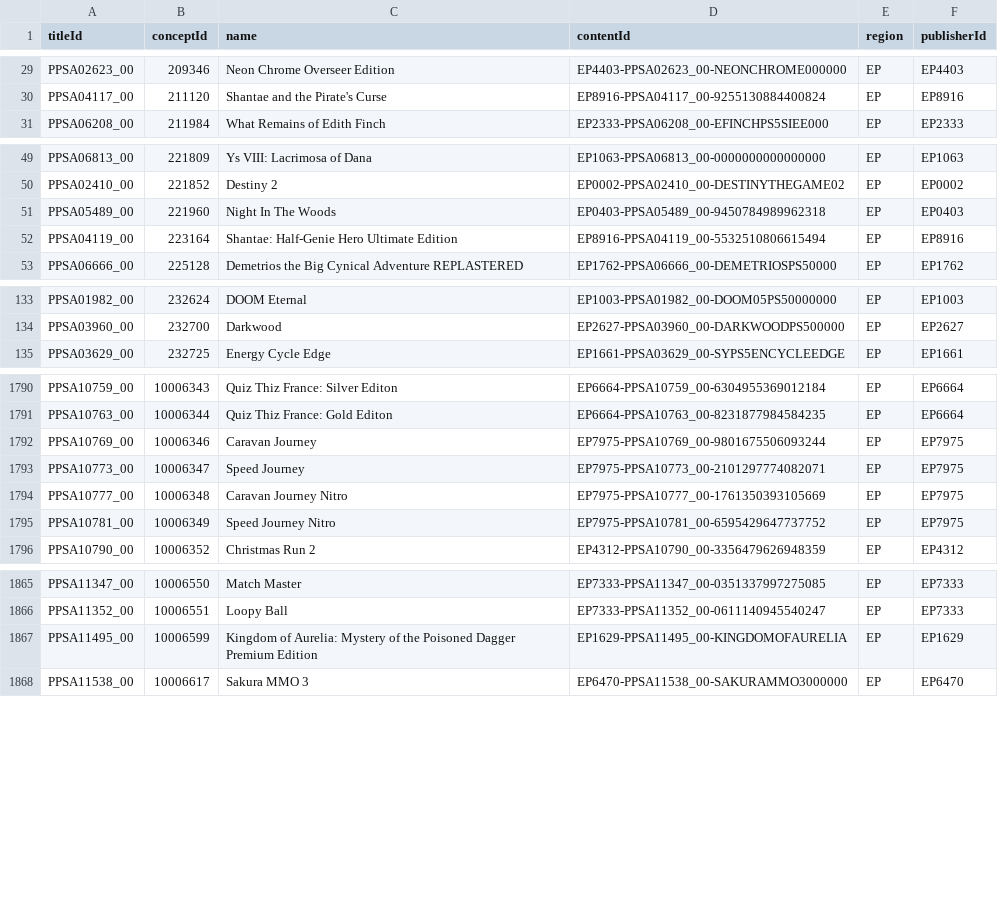
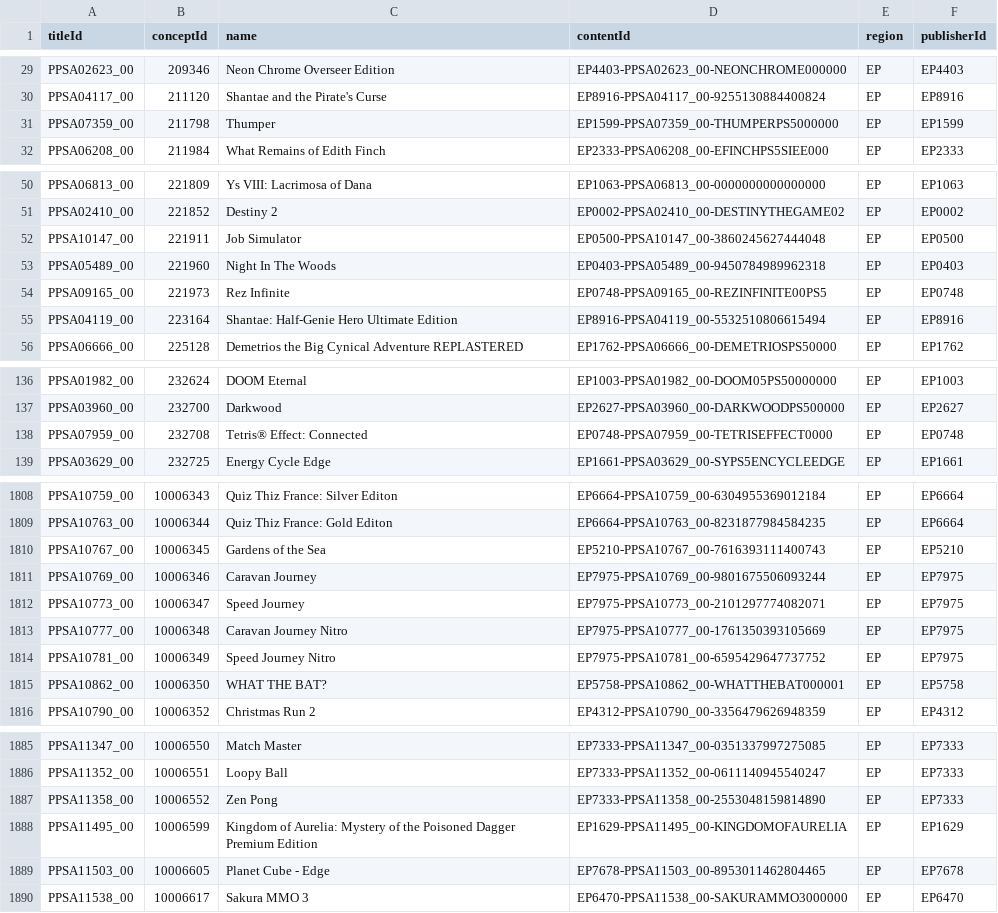
Before and after one commit to andshrew/PlayStation-Titles, a TSV file: Region/Europe/PS5_EP_Titles_by_Concept.tsv, drawn as a sheet; only a part is shown, gaps mark what is left out; the diff covers the shown part only.

```diff
--- a/Region/Europe/PS5_EP_Titles_by_Concept.tsv
+++ b/Region/Europe/PS5_EP_Titles_by_Concept.tsv
@@ -30,2 +30,3 @@ PPSA02623_00	209346	Neon Chrome Overseer Edition	EP4403-PPSA02623_00-NEONCHROME0
 PPSA04117_00	211120	Shantae and the Pirate's Curse	EP8916-PPSA04117_00-9255130884400824	EP	EP8916
+PPSA07359_00	211798	Thumper	EP1599-PPSA07359_00-THUMPERPS5000000	EP	EP1599
 PPSA06208_00	211984	What Remains of Edith Finch	EP2333-PPSA06208_00-EFINCHPS5SIEE000	EP	EP2333
@@ -50,3 +51,5 @@ PPSA06813_00	221809	Ys VIII: Lacrimosa of Dana	EP1063-PPSA06813_00-0000000000000
 PPSA02410_00	221852	Destiny 2	EP0002-PPSA02410_00-DESTINYTHEGAME02	EP	EP0002
+PPSA10147_00	221911	Job Simulator	EP0500-PPSA10147_00-3860245627444048	EP	EP0500
 PPSA05489_00	221960	Night In The Woods	EP0403-PPSA05489_00-9450784989962318	EP	EP0403
+PPSA09165_00	221973	Rez Infinite	EP0748-PPSA09165_00-REZINFINITE00PS5	EP	EP0748
 PPSA04119_00	223164	Shantae: Half-Genie Hero Ultimate Edition	EP8916-PPSA04119_00-5532510806615494	EP	EP8916
@@ -134,2 +137,3 @@ PPSA01982_00	232624	DOOM Eternal	EP1003-PPSA01982_00-DOOM05PS50000000	EP	EP1003
 PPSA03960_00	232700	Darkwood	EP2627-PPSA03960_00-DARKWOODPS500000	EP	EP2627
+PPSA07959_00	232708	Tetris® Effect: Connected	EP0748-PPSA07959_00-TETRISEFFECT0000	EP	EP0748
 PPSA03629_00	232725	Energy Cycle Edge	EP1661-PPSA03629_00-SYPS5ENCYCLEEDGE	EP	EP1661
@@ -1791,2 +1809,3 @@ PPSA10759_00	10006343	Quiz Thiz France: Silver Editon	EP6664-PPSA10759_00-630495
 PPSA10763_00	10006344	Quiz Thiz France: Gold Editon	EP6664-PPSA10763_00-8231877984584235	EP	EP6664
+PPSA10767_00	10006345	Gardens of the Sea	EP5210-PPSA10767_00-7616393111400743	EP	EP5210
 PPSA10769_00	10006346	Caravan Journey	EP7975-PPSA10769_00-9801675506093244	EP	EP7975
@@ -1795,2 +1814,3 @@ PPSA10777_00	10006348	Caravan Journey Nitro	EP7975-PPSA10777_00-1761350393105669
 PPSA10781_00	10006349	Speed Journey Nitro	EP7975-PPSA10781_00-6595429647737752	EP	EP7975
+PPSA10862_00	10006350	WHAT THE BAT?	EP5758-PPSA10862_00-WHATTHEBAT000001	EP	EP5758
 PPSA10790_00	10006352	Christmas Run 2	EP4312-PPSA10790_00-3356479626948359	EP	EP4312
@@ -1866,3 +1886,5 @@ PPSA11347_00	10006550	Match Master	EP7333-PPSA11347_00-0351337997275085	EP	EP733
 PPSA11352_00	10006551	Loopy Ball	EP7333-PPSA11352_00-0611140945540247	EP	EP7333
+PPSA11358_00	10006552	Zen Pong	EP7333-PPSA11358_00-2553048159814890	EP	EP7333
 PPSA11495_00	10006599	Kingdom of Aurelia: Mystery of the Poisoned Dagger Premium Edition	EP1629-PPSA11495_00-KINGDOMOFAURELIA	EP	EP1629
+PPSA11503_00	10006605	Planet Cube - Edge	EP7678-PPSA11503_00-8953011462804465	EP	EP7678
 PPSA11538_00	10006617	Sakura MMO 3	EP6470-PPSA11538_00-SAKURAMMO3000000	EP	EP6470
```
Also changed, not shown: 14 added rows and 16 edited cells elsewhere in this file, PS5_Titles.tsv, PS5_Titles_by_Concept.tsv, 32 other files.
